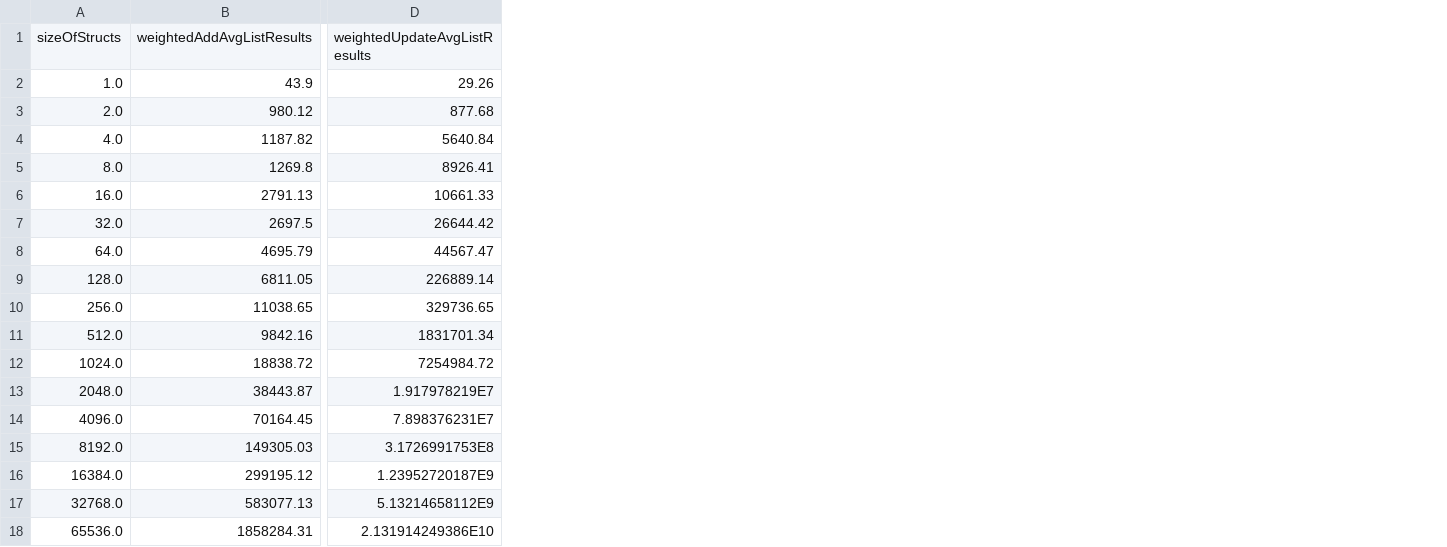
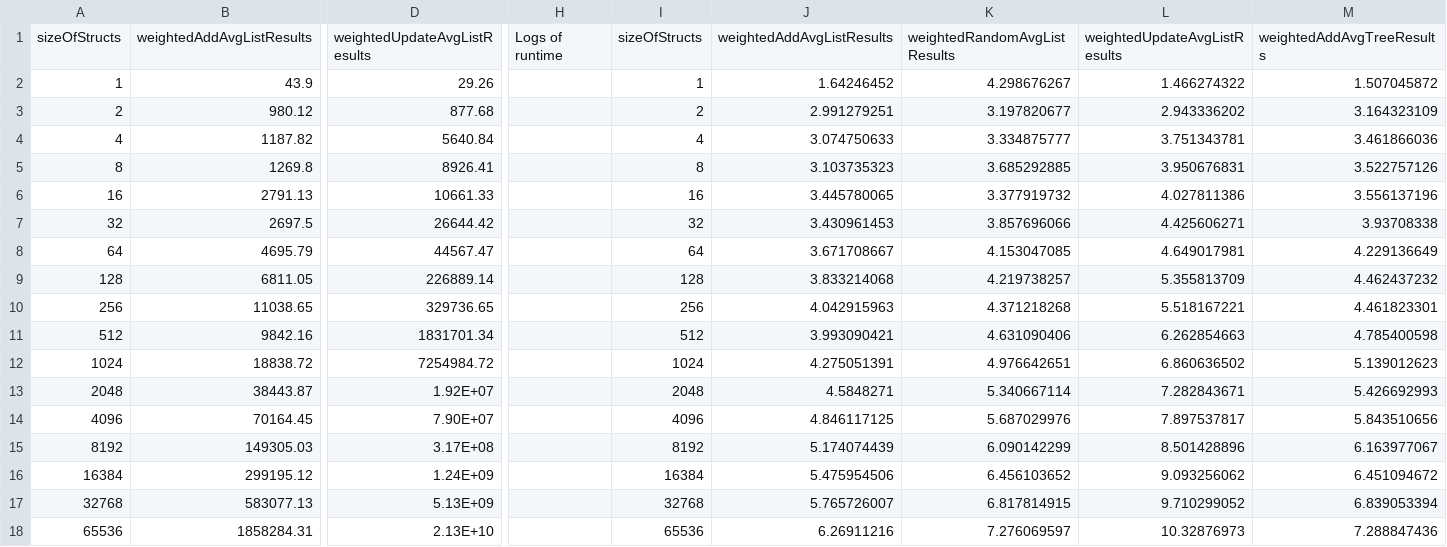
Before and after one commit to randoop/randoop, a CSV file: weightedRuntimeResults.csv, drawn as a sheet; only a part is shown, gaps mark what is left out; removed rows and columns are numbered as before the commit, all else as after; the diff covers the shown part only; the diff names each change by its address in the sheet, - before the commit and + after, or states it on an @@ line.

```diff
--- a/weightedRuntimeResults.csv
+++ b/weightedRuntimeResults.csv
-column A, rows 1-18: sizeOfStructs | 1.0 | 2.0 | 4.0 | 8.0 | 16.0 | 32.0 | 64.0 | 128.0 | 256.0 | 512.0 | 1024.0 | 2048.0 | 4096.0 | 8192.0 | 16384.0 | 32768.0 | 65536.0
+column A, rows 1-18: sizeOfStructs | 1 | 2 | 4 | 8 | 16 | 32 | 64 | 128 | 256 | 512 | 1024 | 2048 | 4096 | 8192 | 16384 | 32768 | 65536
+column H, row 1: Logs of runtime
+column I, rows 1-18: sizeOfStructs | 1 | 2 | 4 | 8 | 16 | 32 | 64 | 128 | 256 | 512 | 1024 | 2048 | 4096 | 8192 | 16384 | 32768 | 65536
+column J, rows 1-18: weightedAddAvgListResults | 1.64246452 | 2.991279251 | 3.074750633 | 3.103735323 | 3.445780065 | 3.430961453 | 3.671708667 | 3.833214068 | 4.042915963 | 3.993090421 | 4.275051391 | 4.5848271 | 4.846117125 | 5.174074439 | 5.475954506 | 5.765726007 | 6.26911216
+column K, rows 1-18: weightedRandomAvgListResults | 4.298676267 | 3.197820677 | 3.334875777 | 3.685292885 | 3.377919732 | 3.857696066 | 4.153047085 | 4.219738257 | 4.371218268 | 4.631090406 | 4.976642651 | 5.340667114 | 5.687029976 | 6.090142299 | 6.456103652 | 6.817814915 | 7.276069597
+column L, rows 1-18: weightedUpdateAvgListResults | 1.466274322 | 2.943336202 | 3.751343781 | 3.950676831 | 4.027811386 | 4.425606271 | 4.649017981 | 5.355813709 | 5.518167221 | 6.262854663 | 6.860636502 | 7.282843671 | 7.897537817 | 8.501428896 | 9.093256062 | 9.710299052 | 10.32876973
+column M, rows 1-18: weightedAddAvgTreeResults | 1.507045872 | 3.164323109 | 3.461866036 | 3.522757126 | 3.556137196 | 3.93708338 | 4.229136649 | 4.462437232 | 4.461823301 | 4.785400598 | 5.139012623 | 5.426692993 | 5.843510656 | 6.163977067 | 6.451094672 | 6.839053394 | 7.288847436
-D13: 1.917978219E7
+D13: 1.92E+07
-D14: 7.898376231E7
+D14: 7.90E+07
-D15: 3.1726991753E8
+D15: 3.17E+08
-D16: 1.23952720187E9
+D16: 1.24E+09
-D17: 5.13214658112E9
+D17: 5.13E+09
-D18: 2.131914249386E10
+D18: 2.13E+10
```
Also changed, not shown: 2 added columns and 5 edited cells elsewhere in this file, 7 other files.
